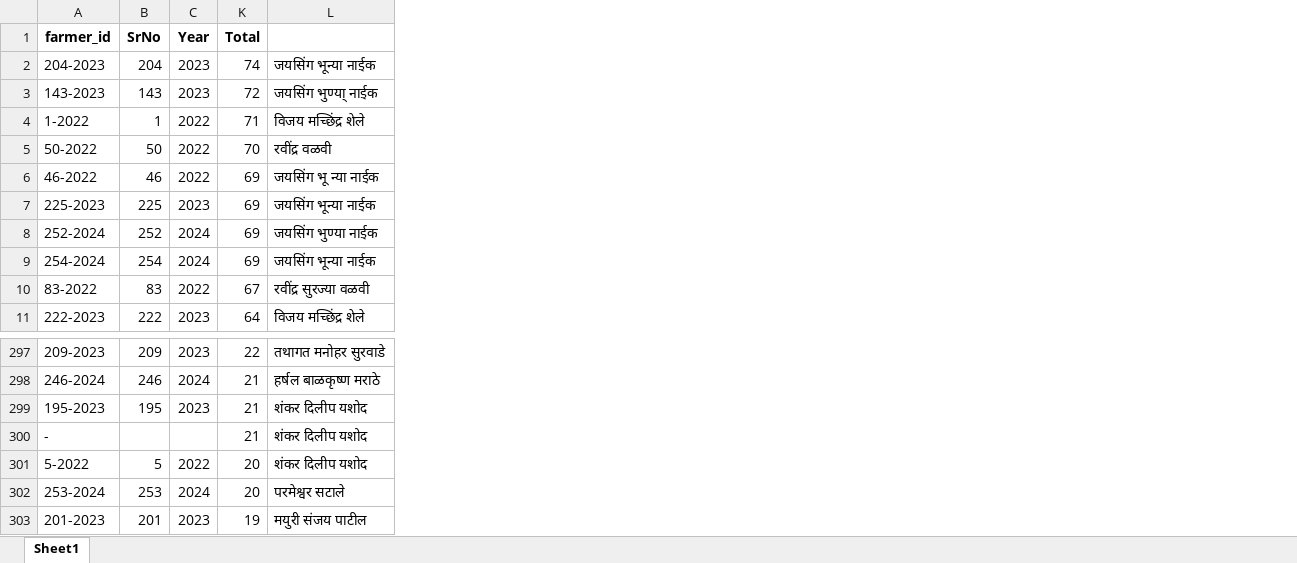
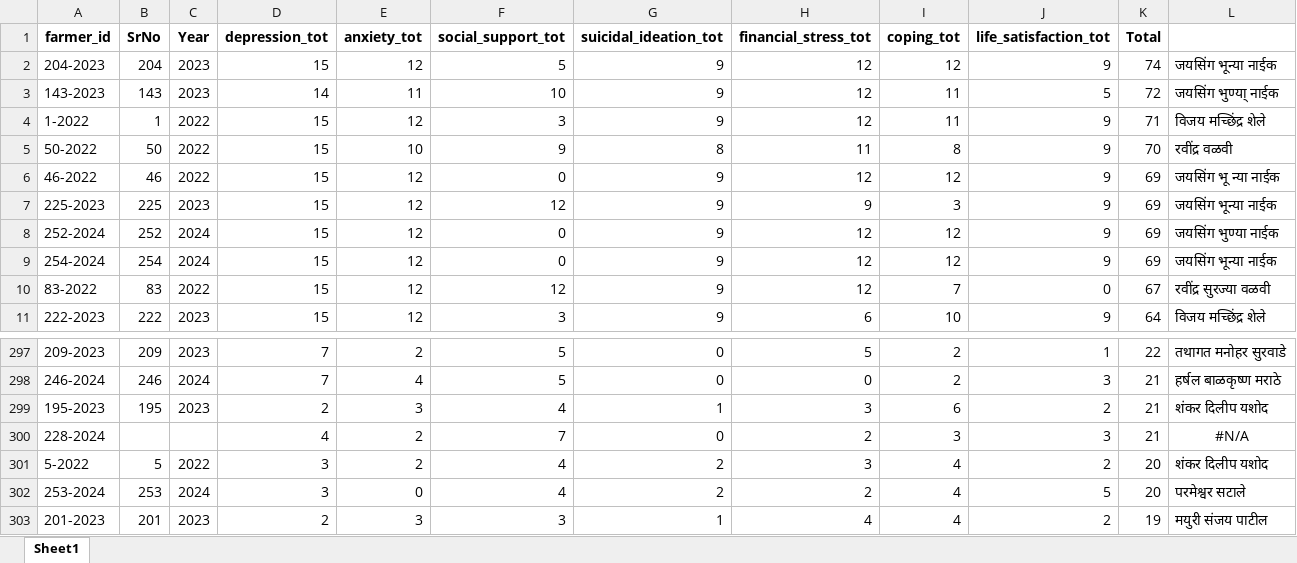
Before and after one commit to manojcpatil-students/PRERNA, an Excel workbook: Psychological_Totals.xlsx, sheet Sheet1, drawn as a sheet; only a part is shown, gaps mark what is left out; values as stored, in another font and other column widths than the file's, no borders; removed rows and columns are numbered as before the commit, all else as after; the diff names each change by its address in the sheet, - before the commit and + after, or states it on an @@ line.

```diff
--- a/Psychological_Totals.xlsx (sheet Sheet1)
+++ b/Psychological_Totals.xlsx (sheet Sheet1)
@@ column D (depression_tot) unhidden, rows 2-11: 15 | 14 | 15 | 15 | 15 | 15 | 15 | 15 | 15 | 15; rows 297-299: 7 | 7 | 2; rows 301-303: 3 | 3 | 2 @@
@@ column E (anxiety_tot) unhidden, rows 2-11: 12 | 11 | 12 | 10 | 12 | 12 | 12 | 12 | 12 | 12; rows 297-299: 2 | 4 | 3; rows 301-303: 2 | 0 | 3 @@
@@ column F (social_support_tot) unhidden, rows 2-11: 5 | 10 | 3 | 9 | 0 | 12 | 0 | 0 | 12 | 3; rows 297-299: 5 | 5 | 4; rows 301-303: 4 | 4 | 3 @@
@@ column G (suicidal_ideation_tot) unhidden, rows 2-11: 9 | 9 | 9 | 8 | 9 | 9 | 9 | 9 | 9 | 9; rows 297-299: 0 | 0 | 1; rows 301-303: 2 | 2 | 1 @@
@@ column H (financial_stress_tot) unhidden, rows 2-11: 12 | 12 | 12 | 11 | 12 | 9 | 12 | 12 | 12 | 6; rows 297-299: 5 | 0 | 3; rows 301-303: 3 | 2 | 4 @@
@@ column I (coping_tot) unhidden, rows 2-11: 12 | 11 | 11 | 8 | 12 | 3 | 12 | 12 | 7 | 10; rows 297-299: 2 | 2 | 6; rows 301-303: all 4 @@
@@ column J (life_satisfaction_tot) unhidden, rows 2-11: 9 | 5 | 9 | 9 | 9 | 9 | 9 | 9 | 0 | 9; rows 297-299: 1 | 3 | 2; rows 301-303: 2 | 5 | 2 @@
-row 300: - |  |  | 21 | शंकर दिलीप यशोद
+row 300: 228-2024 |  |  | 4 | 2 | 7 | 0 | 2 | 3 | 3 | 21 | #N/A
```
Also changed, not shown: 56 other files.
